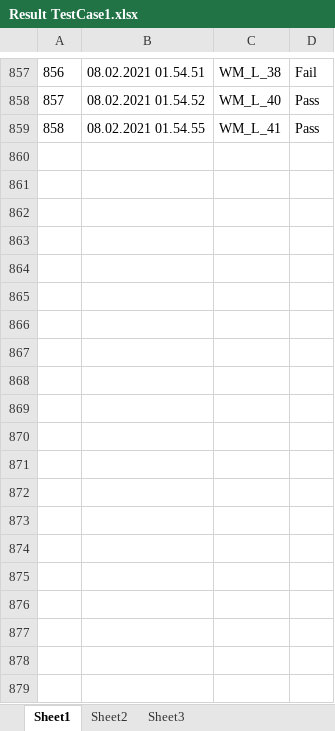
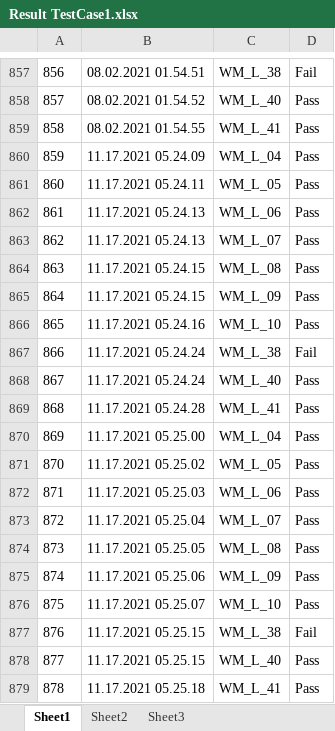
Before and after one commit to Chakri4001/DrxProjectNew-master, an Excel workbook: Output Data/Result TestCase1.xlsx, sheet Sheet1, drawn as a sheet; only a part is shown, gaps mark what is left out; values as stored, in another font and other column widths than the file's, no borders; the diff covers the shown part only; the diff names each change by its address in the sheet, - before the commit and + after, or states it on an @@ line.

```diff
--- a/Output Data/Result TestCase1.xlsx (sheet Sheet1)
+++ b/Output Data/Result TestCase1.xlsx (sheet Sheet1)
+row 860: 859 | 11.17.2021 05.24.09 | WM_L_04 | Pass
+row 861: 860 | 11.17.2021 05.24.11 | WM_L_05 | Pass
+row 862: 861 | 11.17.2021 05.24.13 | WM_L_06 | Pass
+row 863: 862 | 11.17.2021 05.24.13 | WM_L_07 | Pass
+row 864: 863 | 11.17.2021 05.24.15 | WM_L_08 | Pass
+row 865: 864 | 11.17.2021 05.24.15 | WM_L_09 | Pass
+row 866: 865 | 11.17.2021 05.24.16 | WM_L_10 | Pass
+row 867: 866 | 11.17.2021 05.24.24 | WM_L_38 | Fail
+row 868: 867 | 11.17.2021 05.24.24 | WM_L_40 | Pass
+row 869: 868 | 11.17.2021 05.24.28 | WM_L_41 | Pass
+row 870: 869 | 11.17.2021 05.25.00 | WM_L_04 | Pass
+row 871: 870 | 11.17.2021 05.25.02 | WM_L_05 | Pass
+row 872: 871 | 11.17.2021 05.25.03 | WM_L_06 | Pass
+row 873: 872 | 11.17.2021 05.25.04 | WM_L_07 | Pass
+row 874: 873 | 11.17.2021 05.25.05 | WM_L_08 | Pass
+row 875: 874 | 11.17.2021 05.25.06 | WM_L_09 | Pass
+row 876: 875 | 11.17.2021 05.25.07 | WM_L_10 | Pass
+row 877: 876 | 11.17.2021 05.25.15 | WM_L_38 | Fail
+row 878: 877 | 11.17.2021 05.25.15 | WM_L_40 | Pass
+row 879: 878 | 11.17.2021 05.25.18 | WM_L_41 | Pass
```
Also changed, not shown: 232 added rows elsewhere in this sheet, 27 other files.
